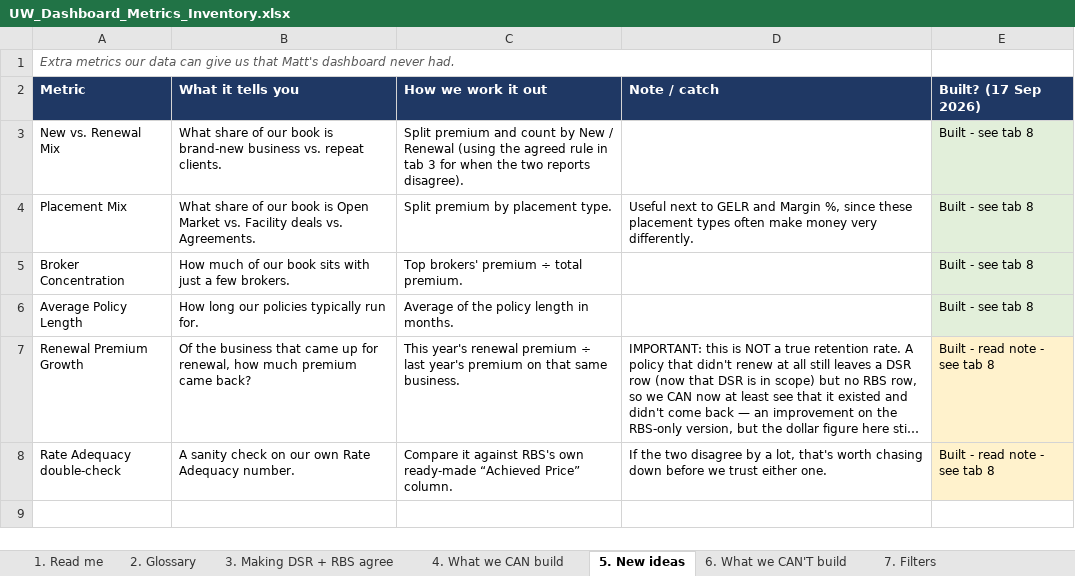
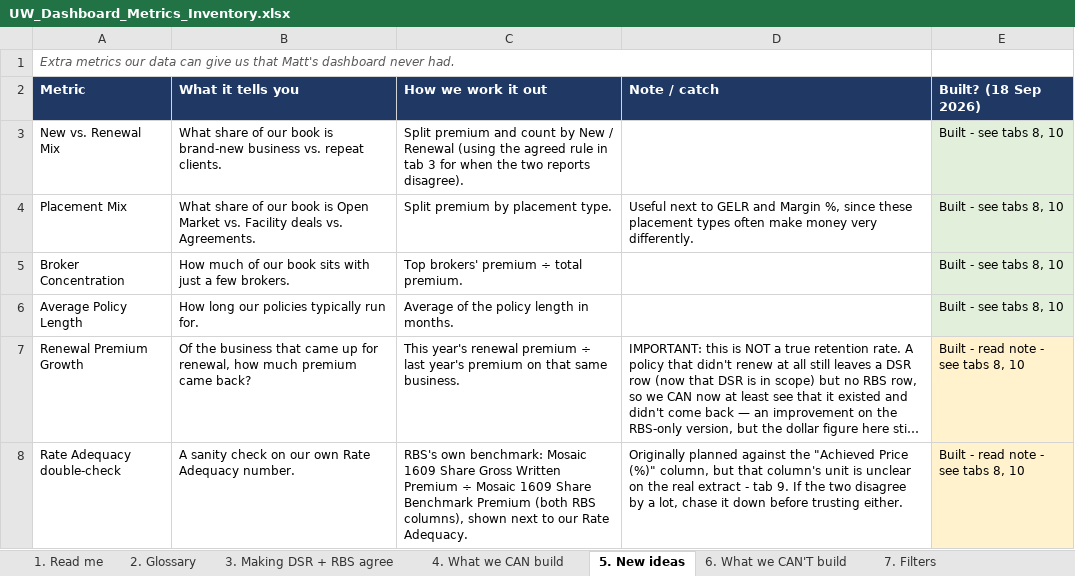
Before and after one commit to IhebBz/uw-productivity-dashboard, an Excel workbook: docs/UW_Dashboard_Metrics_Inventory.xlsx, sheet 5. New ideas, drawn as a sheet; long unchanged cells end in …; values as stored, in another font and other column widths than the file's, no borders; the diff names each change by its address in the sheet, - before the commit and + after, or states it on an @@ line.

```diff
--- a/docs/UW_Dashboard_Metrics_Inventory.xlsx (sheet 5. New ideas)
+++ b/docs/UW_Dashboard_Metrics_Inventory.xlsx (sheet 5. New ideas)
-E2: Built? (17 Sep 2026)
+E2: Built? (18 Sep 2026)
-E3:E6 (Built? (18 Sep 2026)): Built - see tab 8
+E3:E6 (Built? (18 Sep 2026)): Built - see tabs 8, 10
-E7:E8 (Built? (18 Sep 2026)): Built - read note - see tab 8
+E7:E8 (Built? (18 Sep 2026)): Built - read note - see tabs 8, 10
-C8 (How we work it out): Compare it against RBS's own ready-made “Achieved Price” column.
+C8 (How we work it out): RBS's own benchmark: Mosaic 1609 Share Gross Written Premium ÷ Mosaic 1609 Share Benchmark Premium (both RBS columns), shown next to our Rate Adequacy.
-D8 (Note / catch): If the two disagree by a lot, that's worth chasing down before we trust either one.
+D8 (Note / catch): Originally planned against the "Achieved Price (%)" column, but that column's unit is unclear on the real extract - tab 9. If the two disagree by a lot, chase it down before trusting either.
```
Also changed, not shown: sheet 8. Build tracker, sheet 9. Decisions & questions, sheet 7. Filters, sheet 4. What we CAN build, sheet 1. Read me, sheet 2. Glossary, other sheet tabs, 38 other files.
